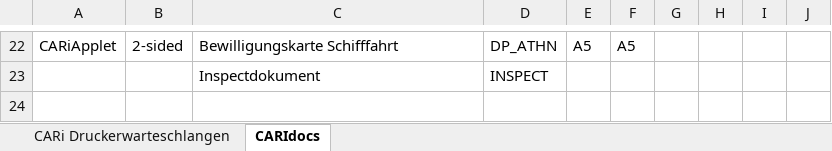
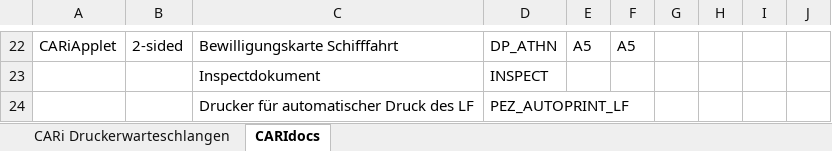
Before and after one commit to weitnow/printerapp, an Excel workbook: Druckerliste_CARI.xlsx, sheet CARIdocs, drawn as a sheet; only a part is shown, gaps mark what is left out; values as stored, in another font and other column widths than the file's, no borders; charts and pictures not drawn; the diff names each change by its address in the sheet, - before the commit and + after, or states it on an @@ line.

```diff
--- a/Druckerliste_CARI.xlsx (sheet CARIdocs)
+++ b/Druckerliste_CARI.xlsx (sheet CARIdocs)
+row 24:  |  | Drucker für automatischer Druck des LF | PEZ_AUTOPRINT_LF
```
Also changed, not shown: sheet CARi Druckerwarteschlangen, hidden cells, Druckerliste_CARI_export.xlsx, 6 other files.
